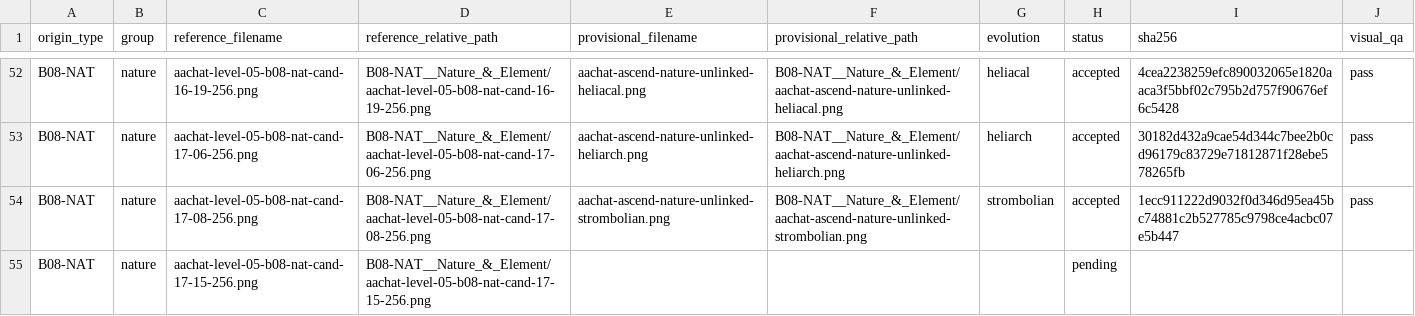
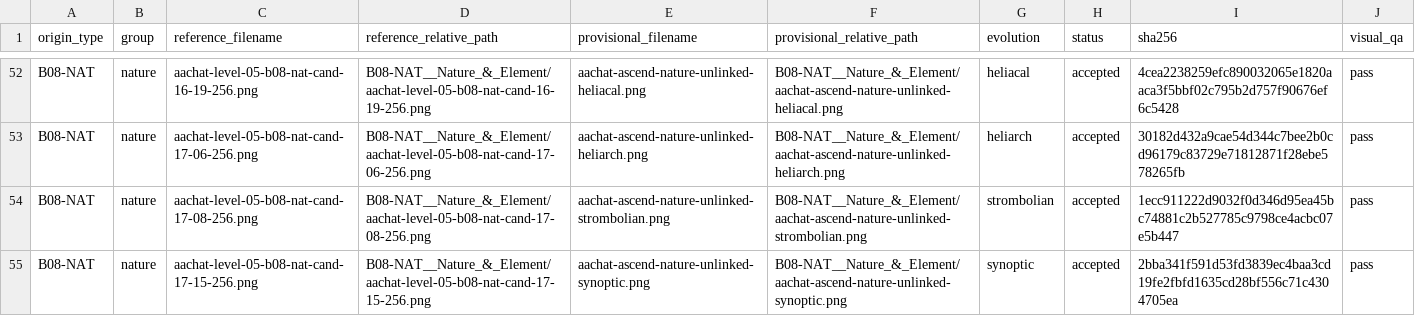
Before and after one commit to sotaooo/aachat-character-kit, a CSV file: agent-icons/level-05/.orchestration/native-1254/assignments/worker-05.csv, drawn as a sheet; only a part is shown, gaps mark what is left out.

Commit message:
Complete provisional Level 5 native masters

```diff
--- a/agent-icons/level-05/.orchestration/native-1254/assignments/worker-05.csv
+++ b/agent-icons/level-05/.orchestration/native-1254/assignments/worker-05.csv
@@ -54,2 +54,2 @@ B08-NAT,nature,aachat-level-05-b08-nat-cand-17-06-256.png,B08-NAT__Nature_&_Elem
 B08-NAT,nature,aachat-level-05-b08-nat-cand-17-08-256.png,B08-NAT__Nature_&_Element/aachat-level-05-b08-nat-cand-17-08-256.png,aachat-ascend-nature-unlinked-strombolian.png,B08-NAT__Nature_&_Element/aachat-ascend-nature-unlinked-strombolian.png,strombolian,accepted,1ecc911222d9032f0d346d95ea45bc74881c2b527785c9798ce4acbc07e5b447,pass
-B08-NAT,nature,aachat-level-05-b08-nat-cand-17-15-256.png,B08-NAT__Nature_&_Element/aachat-level-05-b08-nat-cand-17-15-256.png,,,,pending,,
+B08-NAT,nature,aachat-level-05-b08-nat-cand-17-15-256.png,B08-NAT__Nature_&_Element/aachat-level-05-b08-nat-cand-17-15-256.png,aachat-ascend-nature-unlinked-synoptic.png,B08-NAT__Nature_&_Element/aachat-ascend-nature-unlinked-synoptic.png,synoptic,accepted,2bba341f591d53fd3839ec4baa3cd19fe2fbfd1635cd28bf556c71c4304705ea,pass
```
Also changed, not shown: 1 other file.
